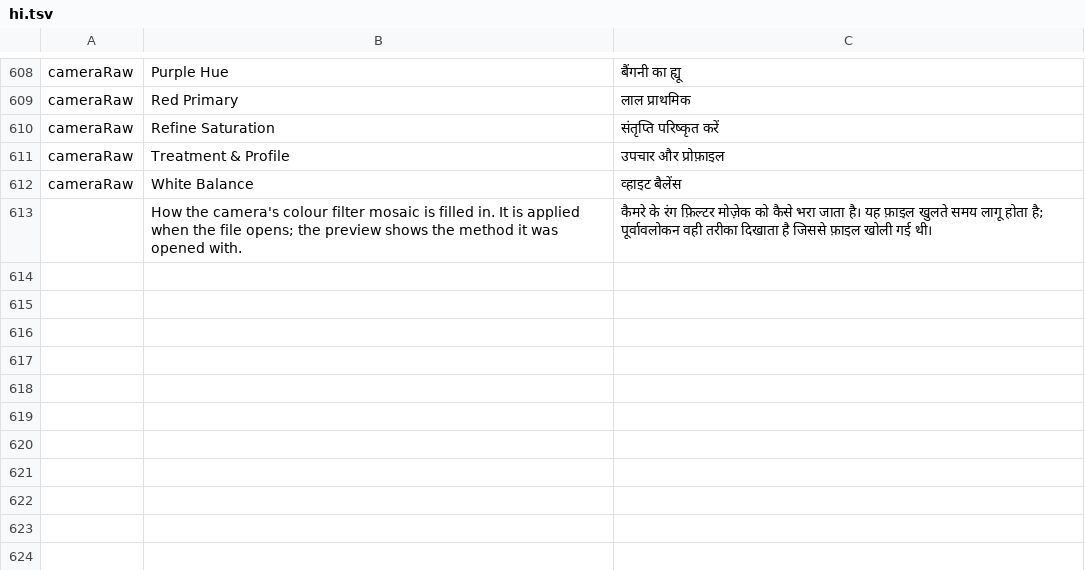
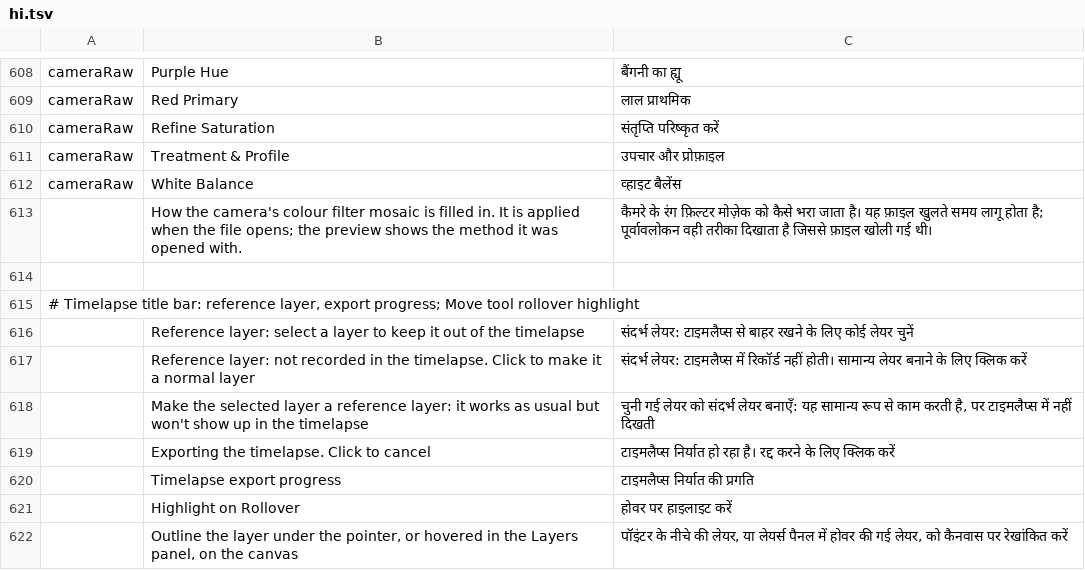
Before and after one commit to wilwal2020/photocraft, a TSV file: crates/ui-egui/src/i18n/hi.tsv, drawn as a sheet; only a part is shown, gaps mark what is left out.

```diff
--- a/crates/ui-egui/src/i18n/hi.tsv
+++ b/crates/ui-egui/src/i18n/hi.tsv
@@ -613 +613,10 @@ cameraRaw	White Balance	व्हाइट बैलेंस
 	How the camera's colour filter mosaic is filled in. It is applied when the file opens; the preview shows the method it was opened with.	कैमरे के रंग फ़िल्टर मोज़ेक को कैसे भरा जाता है। यह फ़ाइल खुलते समय लागू होता है; पूर्वावलोकन वही तरीका दिखाता है जिससे फ़ाइल खोली गई थी।
+
+# Timelapse title bar: reference layer, export progress; Move tool rollover highlight
+	Reference layer: select a layer to keep it out of the timelapse	संदर्भ लेयर: टाइमलैप्स से बाहर रखने के लिए कोई लेयर चुनें
+	Reference layer: not recorded in the timelapse. Click to make it a normal layer	संदर्भ लेयर: टाइमलैप्स में रिकॉर्ड नहीं होती। सामान्य लेयर बनाने के लिए क्लिक करें
+	Make the selected layer a reference layer: it works as usual but won't show up in the timelapse	चुनी गई लेयर को संदर्भ लेयर बनाएँ: यह सामान्य रूप से काम करती है, पर टाइमलैप्स में नहीं दिखती
+	Exporting the timelapse. Click to cancel	टाइमलैप्स निर्यात हो रहा है। रद्द करने के लिए क्लिक करें
+	Timelapse export progress	टाइमलैप्स निर्यात की प्रगति
+	Highlight on Rollover	होवर पर हाइलाइट करें
+	Outline the layer under the pointer, or hovered in the Layers panel, on the canvas	पॉइंटर के नीचे की लेयर, या लेयर्स पैनल में होवर की गई लेयर, को कैनवास पर रेखांकित करें
```
Also changed, not shown: crates/ui-egui/src/i18n/el.tsv, crates/ui-egui/src/i18n/hu.tsv, 34 other files.
